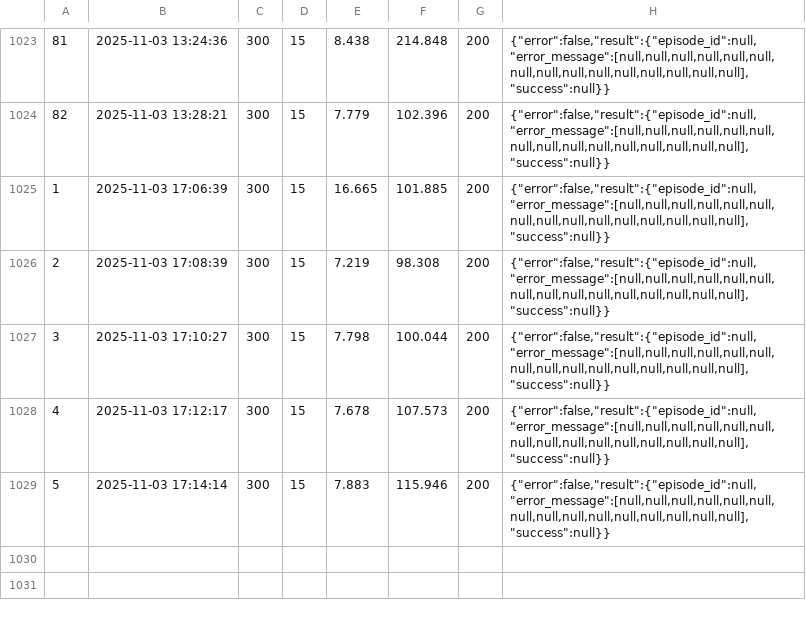
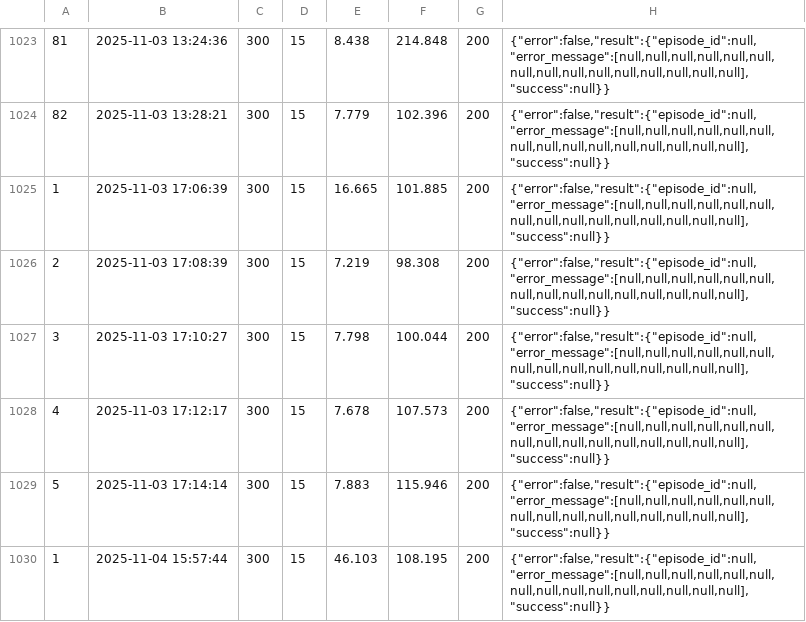
Before and after one commit to MorrisSimons/Podcast-scanner, a CSV file: step-6-loop-log.csv, drawn as a sheet; only a part is shown, gaps mark what is left out; the diff names each change by its address in the sheet, - before the commit and + after, or states it on an @@ line.

```diff
--- a/step-6-loop-log.csv
+++ b/step-6-loop-log.csv
+row 1030: 1 | 2025-11-04 15:57:44 | 300 | 15 | 46.103 | 108.195 | 200 | {"error":false,"result":{"episode_id":null,"error_message":[null,null,null,null,null,null,null,null,null,null,null,null,null,null,null],"success":null}}
```
Also changed, not shown: 8 other files.
